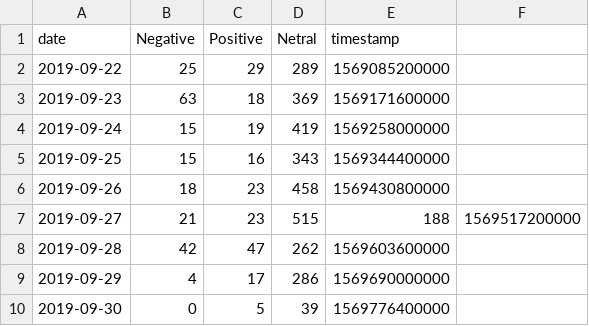
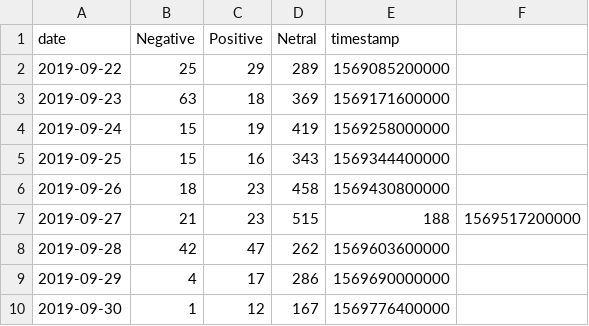
Before and after one commit to VolantisBRI/VolantisProject, a CSV file: Sentiment Screen 4/BRI - sentiment.csv, drawn as a sheet.

Commit message:
Update BRI - sentiment.csv

```diff
--- a/Sentiment Screen 4/BRI - sentiment.csv
+++ b/Sentiment Screen 4/BRI - sentiment.csv
@@ -9,2 +9,2 @@ date,Negative,Positive,Netral,timestamp
 2019-09-29,4,17,286,1569690000000
-2019-09-30,0,5,39,1569776400000
+2019-09-30,1,12,167,1569776400000
```
